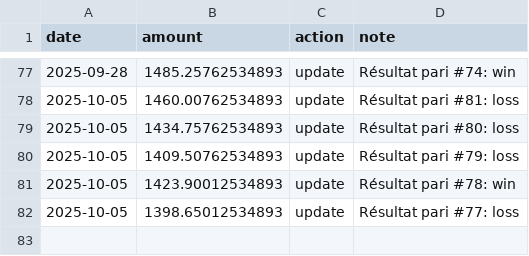
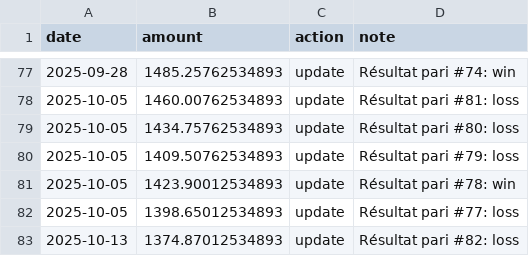
Before and after one commit to narvall018/ufc_predictor, a CSV file: bets/bankroll.csv, drawn as a sheet; only a part is shown, gaps mark what is left out.

Commit message:
Update bankroll after bet #82

```diff
--- a/bets/bankroll.csv
+++ b/bets/bankroll.csv
@@ -82 +82,2 @@ date,amount,action,note
 2025-10-05,1398.65012534893,update,Résultat pari #77: loss
+2025-10-13,1374.87012534893,update,Résultat pari #82: loss
```
